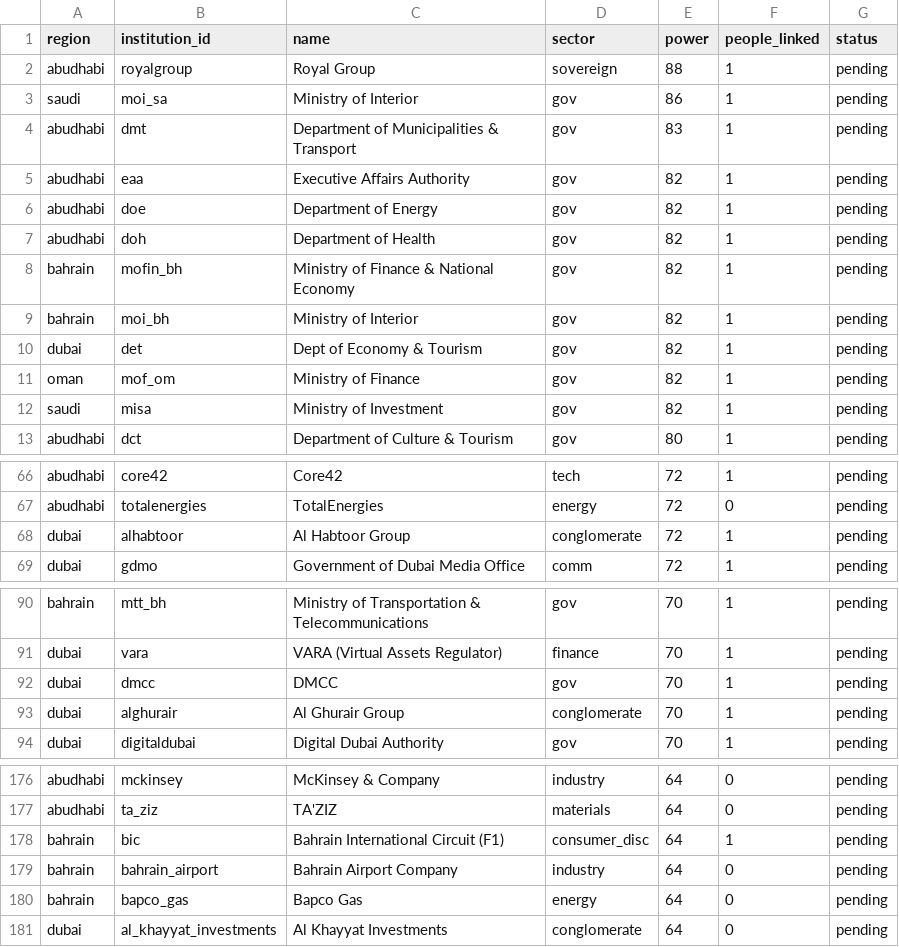
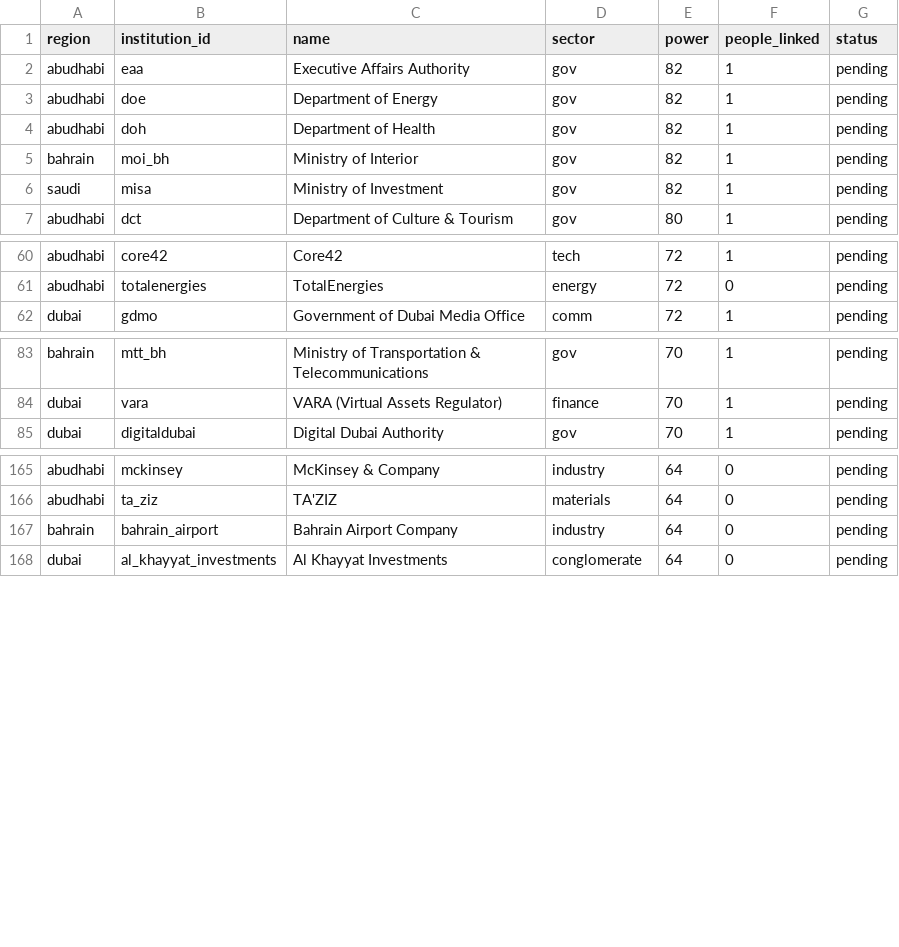
Before and after one commit to qizhangumich/power_network, a CSV file: data/backfill_queue.csv, drawn as a sheet; only a part is shown, gaps mark what is left out; removed rows and columns are numbered as before the commit, all else as after; the diff covers the shown part only; the diff names each change by its address in the sheet, - before the commit and + after, or states it on an @@ line.

```diff
--- a/data/backfill_queue.csv
+++ b/data/backfill_queue.csv
-row 2: abudhabi | royalgroup | Royal Group | sovereign | 88 | 1 | pending
-row 3: saudi | moi_sa | Ministry of Interior | gov | 86 | 1 | pending
-row 4: abudhabi | dmt | Department of Municipalities & Transport | gov | 83 | 1 | pending
-row 8: bahrain | mofin_bh | Ministry of Finance & National Economy | gov | 82 | 1 | pending
-row 10: dubai | det | Dept of Economy & Tourism | gov | 82 | 1 | pending
-row 11: oman | mof_om | Ministry of Finance | gov | 82 | 1 | pending
-row 68: dubai | alhabtoor | Al Habtoor Group | conglomerate | 72 | 1 | pending
-row 92: dubai | dmcc | DMCC | gov | 70 | 1 | pending
-row 93: dubai | alghurair | Al Ghurair Group | conglomerate | 70 | 1 | pending
-row 178: bahrain | bic | Bahrain International Circuit (F1) | consumer_disc | 64 | 1 | pending
-row 180: bahrain | bapco_gas | Bapco Gas | energy | 64 | 0 | pending
```
Also changed, not shown: 5 added rows and 4 removed rows elsewhere in this file, data/institution_candidates.csv, data/ownership.csv, 27 other files.
